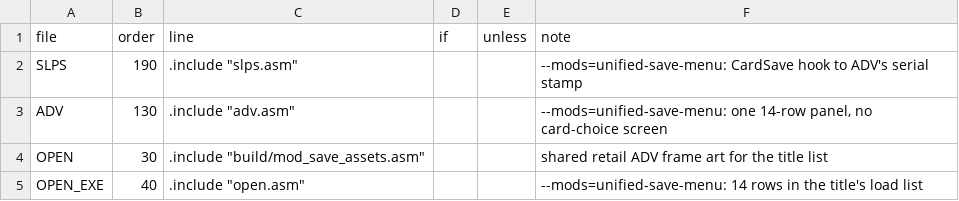
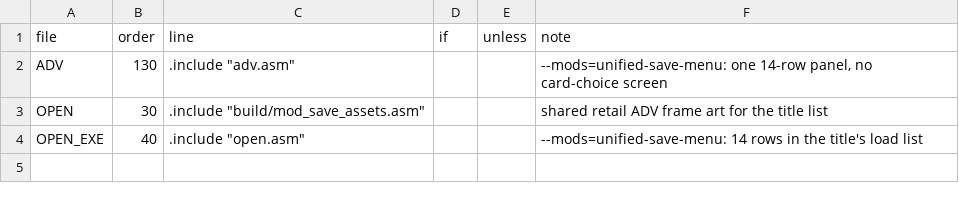
Before and after one commit to ayla6/megami-ibunroku-persona-translation, a TSV file: src/mods/unified-save-menu/asm.tsv, drawn as a sheet; the diff names each change by its address in the sheet, - before the commit and + after, or states it on an @@ line.

Commit message:
Unified save menu: wait out card polls before card writes; drop the newest-save selection
- The list polls a card port every frame and each poll leaves its
  _card_info running. A new slot's room check (CardCheckFree creates a
  dummy file), a save or a delete started on top of it fails, and the
  BIOS's rollback of a failed create never returns. Each poll is now
  waited out (bounded) before the list goes on.
- The save-serial stamp and the title list's newest-save preselection
  are removed (the stamp never advanced in game); saves are written as
  retail writes them and the load list opens on the first row.
- The save tables start after ADV's item-pickup name block, which sits
  at the start of the borrowed battle scratch.
- Release notes for 2026-11-21-2.

```diff
--- a/src/mods/unified-save-menu/asm.tsv
+++ b/src/mods/unified-save-menu/asm.tsv
-row 2: SLPS | 190 | .include "slps.asm" |  |  | --mods=unified-save-menu: CardSave hook to ADV's serial stamp
```
Also changed, not shown: 7 other files.
